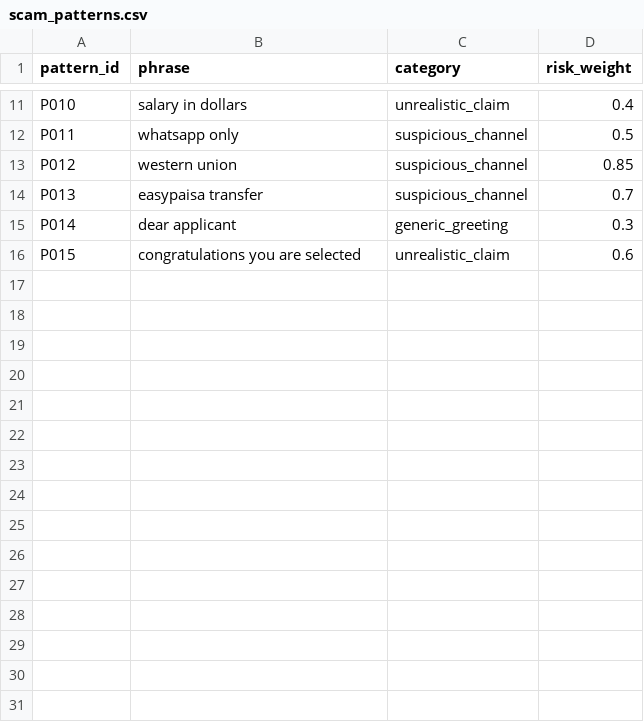
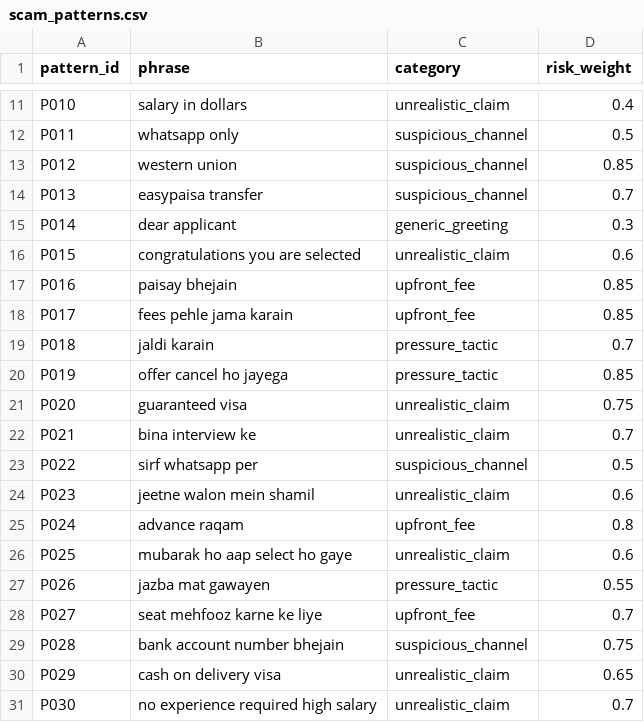
Before and after one commit to muqaddasamer3/SafeMigrate-AI, a CSV file: data/scam_patterns.csv, drawn as a sheet; only a part is shown, gaps mark what is left out.

```diff
--- a/data/scam_patterns.csv
+++ b/data/scam_patterns.csv
@@ -16 +16,16 @@ P014,dear applicant,generic_greeting,0.3
 P015,congratulations you are selected,unrealistic_claim,0.6
+P016,paisay bhejain,upfront_fee,0.85
+P017,fees pehle jama karain,upfront_fee,0.85
+P018,jaldi karain,pressure_tactic,0.7
+P019,offer cancel ho jayega,pressure_tactic,0.85
+P020,guaranteed visa,unrealistic_claim,0.75
+P021,bina interview ke,unrealistic_claim,0.7
+P022,sirf whatsapp per,suspicious_channel,0.5
+P023,jeetne walon mein shamil,unrealistic_claim,0.6
+P024,advance raqam,upfront_fee,0.8
+P025,mubarak ho aap select ho gaye,unrealistic_claim,0.6
+P026,jazba mat gawayen,pressure_tactic,0.55
+P027,seat mehfooz karne ke liye,upfront_fee,0.7
+P028,bank account number bhejain,suspicious_channel,0.75
+P029,cash on delivery visa,unrealistic_claim,0.65
+P030,no experience required high salary,unrealistic_claim,0.7
```
Also changed, not shown: data/training_messages.csv, 1 other file.
